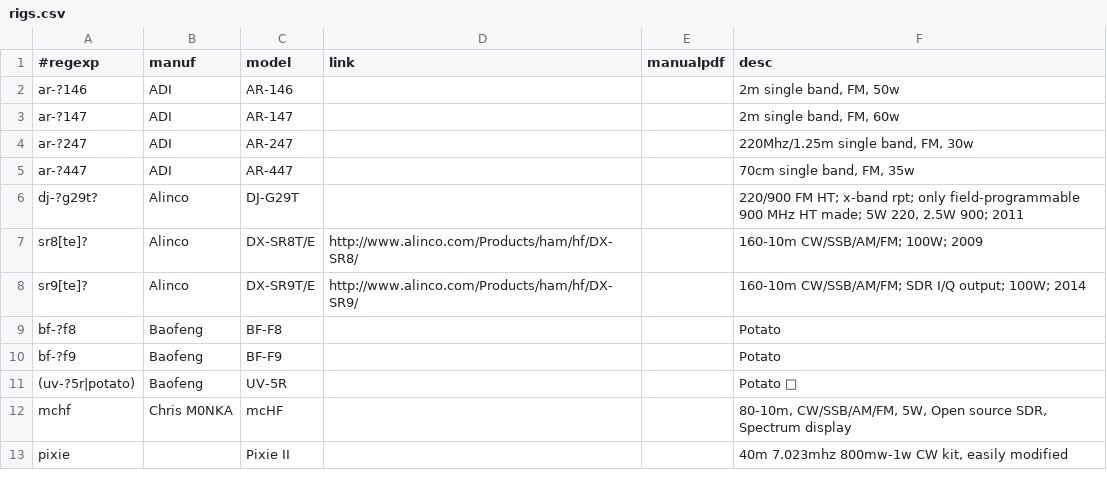
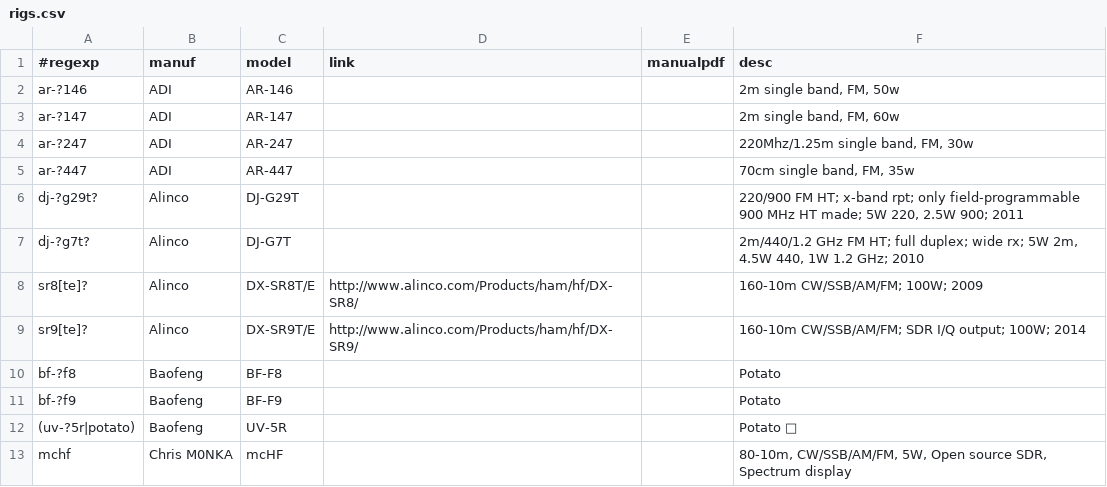
Before and after one commit to molo1134/rigs, a CSV file: rigs.csv, drawn as a sheet; only a part is shown; the shorter side is filled out with more unchanged rows; the diff names each change by its address in the sheet, - before the commit and + after, or states it on an @@ line.

Commit message:
add DJ-G7T

```diff
--- a/rigs.csv
+++ b/rigs.csv
+row 7: dj-?g7t? | Alinco | DJ-G7T |  |  | 2m/440/1.2 GHz FM HT; full duplex; wide rx; 5W 2m, 4.5W 440, 1W 1.2 GHz; 2010
```
